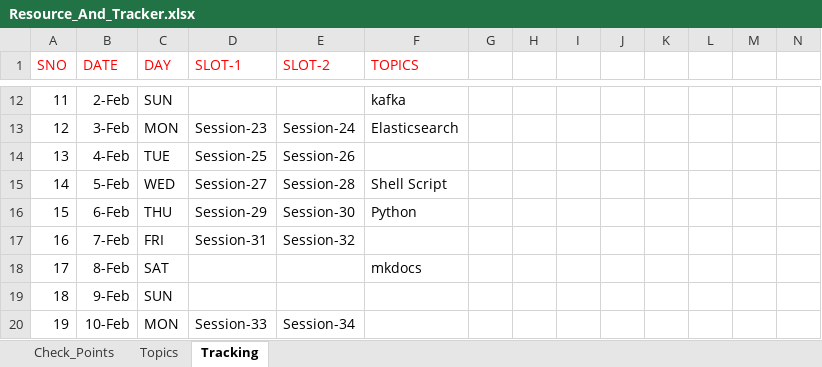
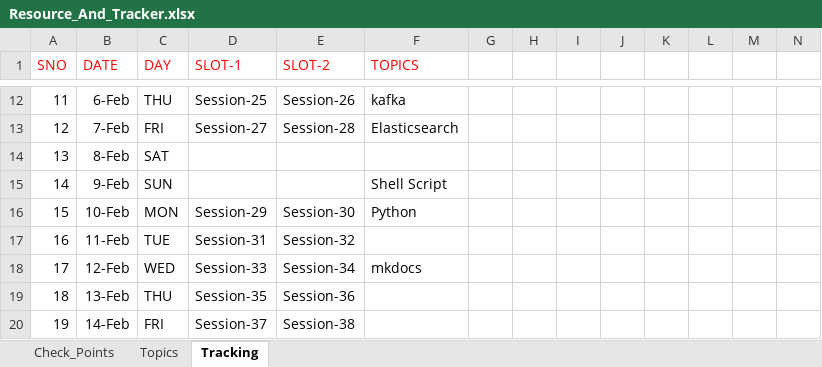
Before and after one commit to devops-notes-siva/References, an Excel workbook: Resource_And_Tracker.xlsx, sheet Tracking, drawn as a sheet; only a part is shown, gaps mark what is left out; values as stored, in another font and other column widths than the file's, no borders; removed rows and columns are numbered as before the commit, all else as after; rows hold the shown columns only; the diff covers the shown part only; the diff names each change by its address in the sheet, - before the commit and + after, or states it on an @@ line.

```diff
--- a/Resource_And_Tracker.xlsx (sheet Tracking)
+++ b/Resource_And_Tracker.xlsx (sheet Tracking)
-B12 (DATE): 2-Feb
+B12 (DATE): 6-Feb
-C12 (DAY): SUN
+C12 (DAY): THU
-D12 (SLOT-1): (empty)
+D12 (SLOT-1): Session-25
-E12 (SLOT-2): (empty)
+E12 (SLOT-2): Session-26
-B13 (DATE): 3-Feb
+B13 (DATE): 7-Feb
-C13 (DAY): MON
+C13 (DAY): FRI
-D13 (SLOT-1): Session-23
+D13 (SLOT-1): Session-27
-E13 (SLOT-2): Session-24
+E13 (SLOT-2): Session-28
-B14 (DATE): 4-Feb
+B14 (DATE): 8-Feb
-C14 (DAY): TUE
+C14 (DAY): SAT
-D14 (SLOT-1): Session-25
+D14 (SLOT-1): (empty)
-E14 (SLOT-2): Session-26
+E14 (SLOT-2): (empty)
-B15 (DATE): 5-Feb
+B15 (DATE): 9-Feb
-C15 (DAY): WED
+C15 (DAY): SUN
-D15 (SLOT-1): Session-27
+D15 (SLOT-1): (empty)
-E15 (SLOT-2): Session-28
+E15 (SLOT-2): (empty)
-B16 (DATE): 6-Feb
+B16 (DATE): 10-Feb
-C16 (DAY): THU
+C16 (DAY): MON
-B17 (DATE): 7-Feb
+B17 (DATE): 11-Feb
-C17 (DAY): FRI
+C17 (DAY): TUE
-B18 (DATE): 8-Feb
+B18 (DATE): 12-Feb
-C18 (DAY): SAT
+C18 (DAY): WED
-D18 (SLOT-1): (empty)
+D18 (SLOT-1): Session-33
-E18 (SLOT-2): (empty)
+E18 (SLOT-2): Session-34
-row 19: 18 | 9-Feb | SUN
+row 19: 18 | 13-Feb | THU | Session-35 | Session-36
-B20 (DATE): 10-Feb
+B20 (DATE): 14-Feb
-C20 (DAY): MON
+C20 (DAY): FRI
-D20 (SLOT-1): Session-33
+D20 (SLOT-1): Session-37
-E20 (SLOT-2): Session-34
+E20 (SLOT-2): Session-38
```
Also changed, not shown: 9 added rows, 9 removed rows and 57 edited cells elsewhere in this sheet, sheet Check_Points.
